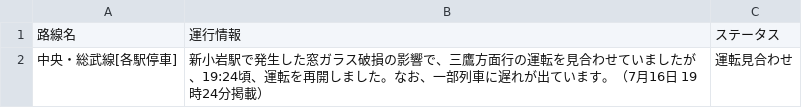
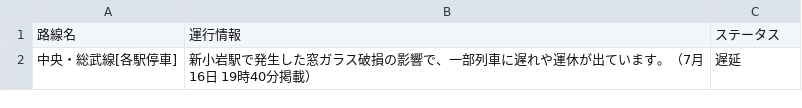
Before and after one commit to TakaoSenrioka/TrainViewHazama, a CSV file: public/result.csv, drawn as a sheet.

Commit message:
Auto update CSV files

```diff
--- a/public/result.csv
+++ b/public/result.csv
@@ -1,2 +1,2 @@
 路線名,運行情報,ステータス
-中央・総武線[各駅停車],新小岩駅で発生した窓ガラス破損の影響で、三鷹方面行の運転を見合わせていましたが、19:24頃、運転を再開しました。なお、一部列車に遅れが出ています。（7月16日 19時24分掲載）,運転見合わせ
+中央・総武線[各駅停車],新小岩駅で発生した窓ガラス破損の影響で、一部列車に遅れや運休が出ています。（7月16日 19時40分掲載）,遅延
```
